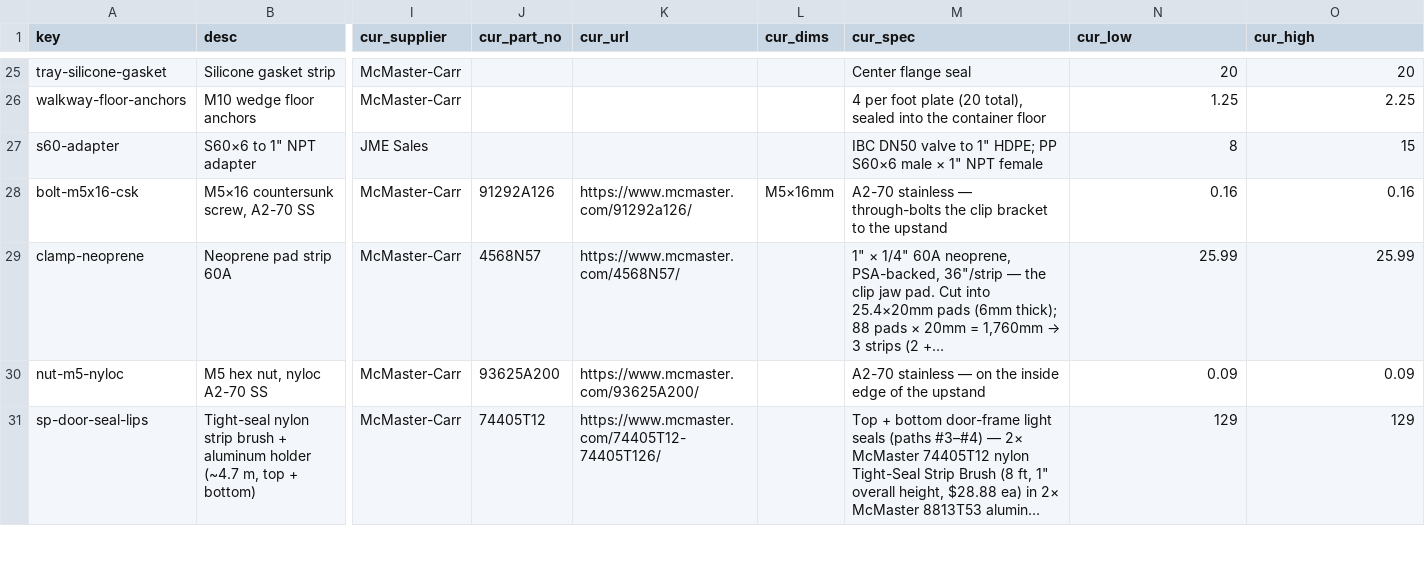
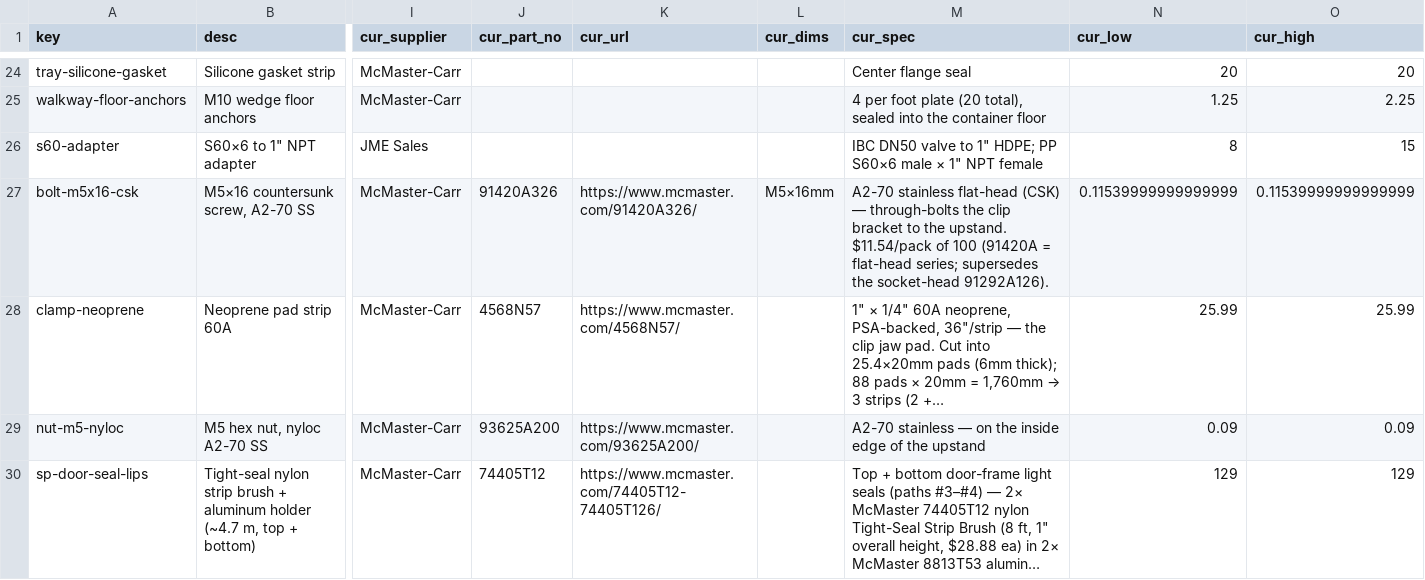
Before and after one commit to alvinr/tbs, a CSV file: parts-worklist.csv, drawn as a sheet; only a part is shown, gaps mark what is left out; long unchanged cells end in …; addresses are those after the commit; the diff covers the shown part only; the diff names each change by its address in the sheet, - before the commit and + after, or states it on an @@ line.

Commit message:
Re-price M5x16 CSK (91420A326) + M6x20 panel bolt (91280A330)
M5x16 CSK 91292A126 (socket-head) -> 91420A326 ($0.115, proper flat-head/CSK
series) on the shared bolt-m5x16-csk (clamp + shelf); clamp -$8, shelf -$3.
Merged bolt-m6-panel into the shared bolt-m6x20 key (M6x20 91280A330 $0.179,
grade 8.8 zinc) — flagged zinc-vs-SS for the weather-facing panel; electrical
-$4. costing FILM clamp-mounting + SHELF CSK + POWER distribution + EXPECTED
reconciled. All green.

```diff
--- a/parts-worklist.csv
+++ b/parts-worklist.csv
-J27 (cur_part_no): 91292A126
+J27 (cur_part_no): 91420A326
-K27 (cur_url): https://www.mcmaster.com/91292a126/
+K27 (cur_url): https://www.mcmaster.com/91420A326/
-M27 (cur_spec): A2-70 stainless — through-bolts the clip bracket to the upstand
+M27 (cur_spec): A2-70 stainless flat-head (CSK) — through-bolts the clip bracket to the upstand. $11.54/pack of 100 (91420A = flat-head series; supersedes the socket-head 91292A126).
-N27 (cur_low): 0.16
+N27 (cur_low): 0.11539999999999999
-O27 (cur_high): 0.16
+O27 (cur_high): 0.11539999999999999
```
Also changed, not shown: 1 added row, 1 removed row and 5 edited cells elsewhere in this file, 8 other files.
